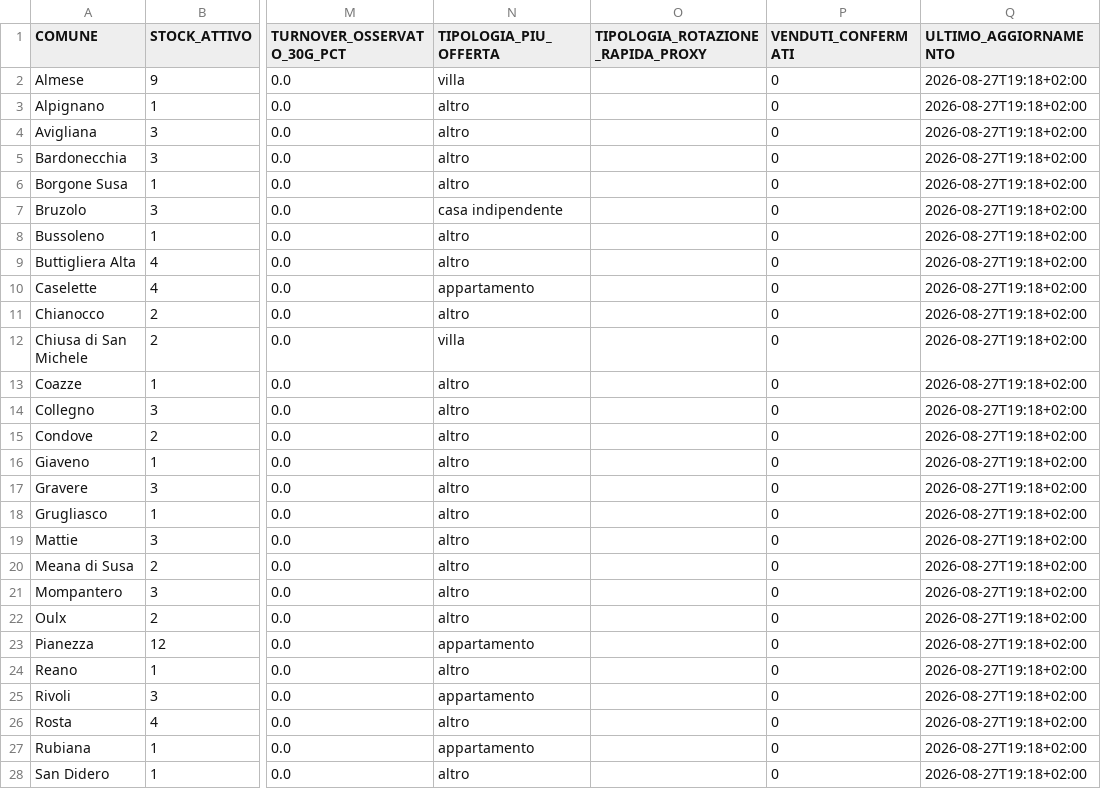
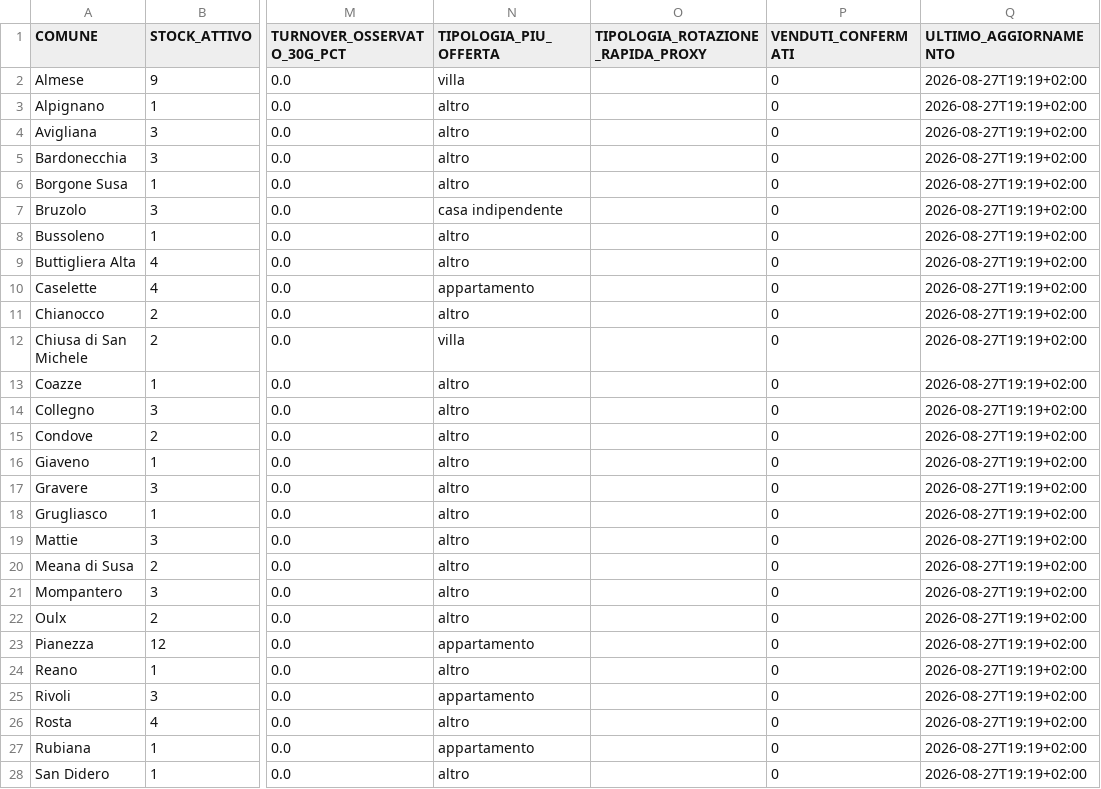
Before and after one commit to josephsocialmedia2-spec/immobili-in-zona, a CSV file: seller_radar_auto/data/intelligence/kpi_comuni.csv, drawn as a sheet; only a part is shown, gaps mark what is left out; the diff covers the shown part only; the diff names each change by its address in the sheet, - before the commit and + after, or states it on an @@ line.

```diff
--- a/seller_radar_auto/data/intelligence/kpi_comuni.csv
+++ b/seller_radar_auto/data/intelligence/kpi_comuni.csv
-Q2:Q28 (ULTIMO_AGGIORNAMENTO): 2026-08-27T19:18+02:00
+Q2:Q28 (ULTIMO_AGGIORNAMENTO): 2026-08-27T19:19+02:00
```
Also changed, not shown: 9 edited cells elsewhere in this file, 3 other files.
